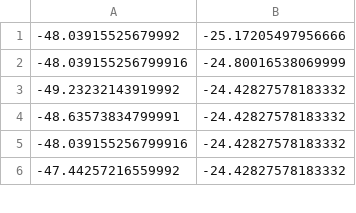
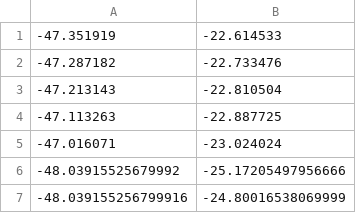
Before and after one commit to pbressan13/fartsquare, a CSV file: db/SP_COORDINATES_SEED_ESTABLISHMENT.csv, drawn as a sheet; only a part is shown; the shorter side is filled out with more unchanged rows.

```diff
--- a/db/SP_COORDINATES_SEED_ESTABLISHMENT.csv
+++ b/db/SP_COORDINATES_SEED_ESTABLISHMENT.csv
@@ -1 +1,6 @@
+-47.351919,-22.614533
+-47.287182,-22.733476
+-47.213143,-22.810504
+-47.113263,-22.887725
+-47.016071,-23.024024
 -48.03915525679992,-25.17205497956666
```
Also changed, not shown: 1 other file.
